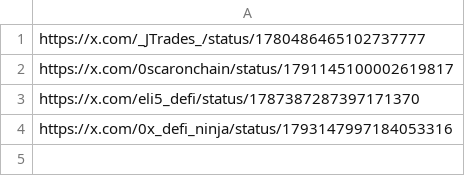
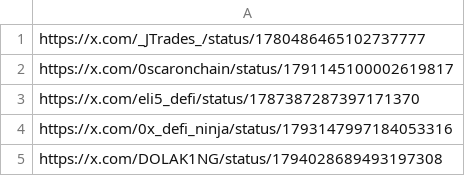
Before and after one commit to AngleProtocol/testers, a CSV file: tweetos/prots.csv, drawn as a sheet.

Commit message:
Update prots.csv

```diff
--- a/tweetos/prots.csv
+++ b/tweetos/prots.csv
@@ -4 +4,2 @@ https://x.com/eli5_defi/status/1787387287397171370
 https://x.com/0x_defi_ninja/status/1793147997184053316
+https://x.com/DOLAK1NG/status/1794028689493197308
```
